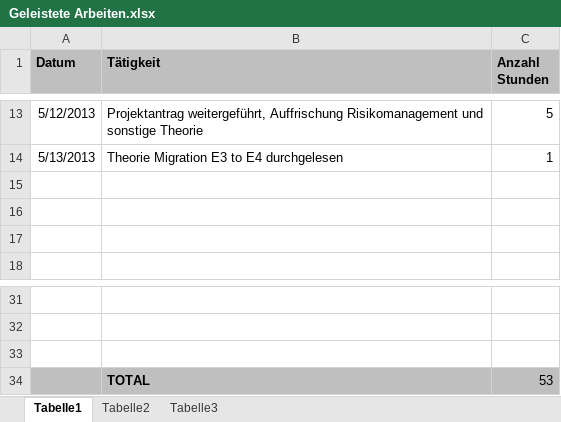
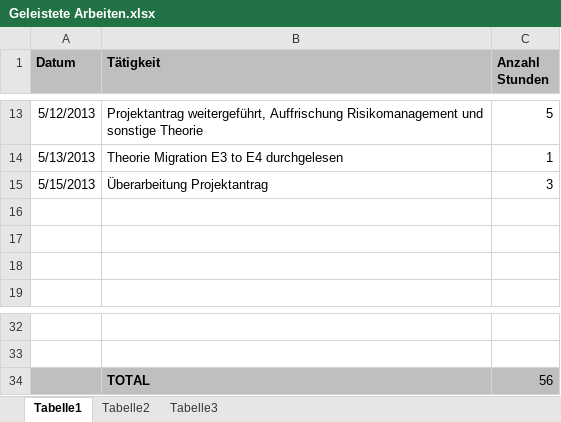
Before and after one commit to MikeR13/MAS, an Excel workbook: Planung/Geleistete Arbeiten.xlsx, sheet Tabelle1, drawn as a sheet; only a part is shown, gaps mark what is left out; values as stored, in another font and other column widths than the file's, no borders; removed rows and columns are numbered as before the commit, all else as after; the diff names each change by its address in the sheet, - before the commit and + after, or states it on an @@ line.

```diff
--- a/Planung/Geleistete Arbeiten.xlsx (sheet Tabelle1)
+++ b/Planung/Geleistete Arbeiten.xlsx (sheet Tabelle1)
+row 15: 5/15/2013 | Überarbeitung Projektantrag | 3
-A34:C34 fill: none
+A34:C34 fill: #BFBFBF
-row 34: (empty)
+row 34:  | TOTAL | 56
-row 34:  | TOTAL | 53
```
Also changed, not shown: Planung/Planung.xlsx, Planung/TODOS.xlsx, 9 other files.
